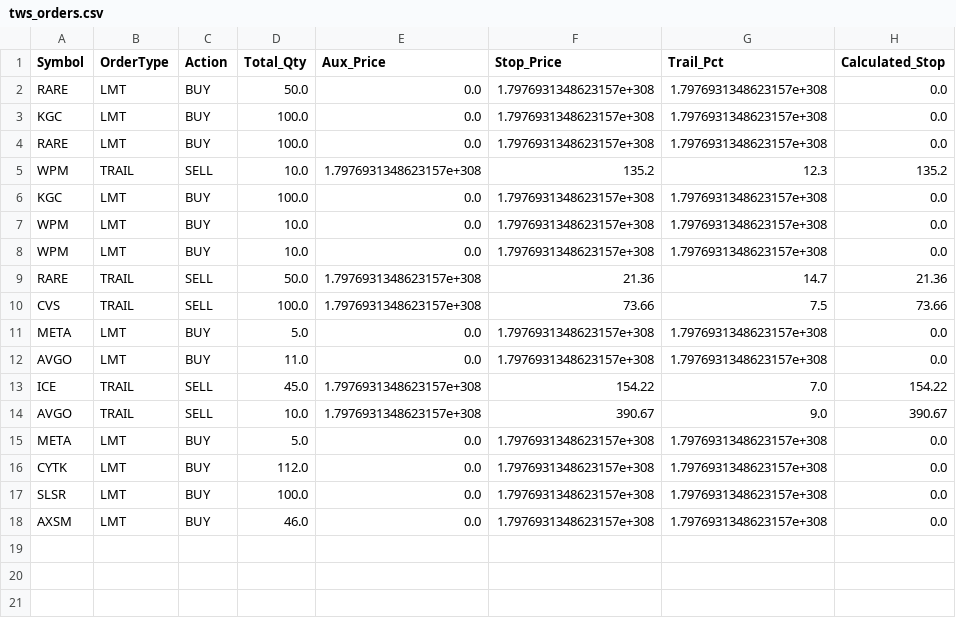
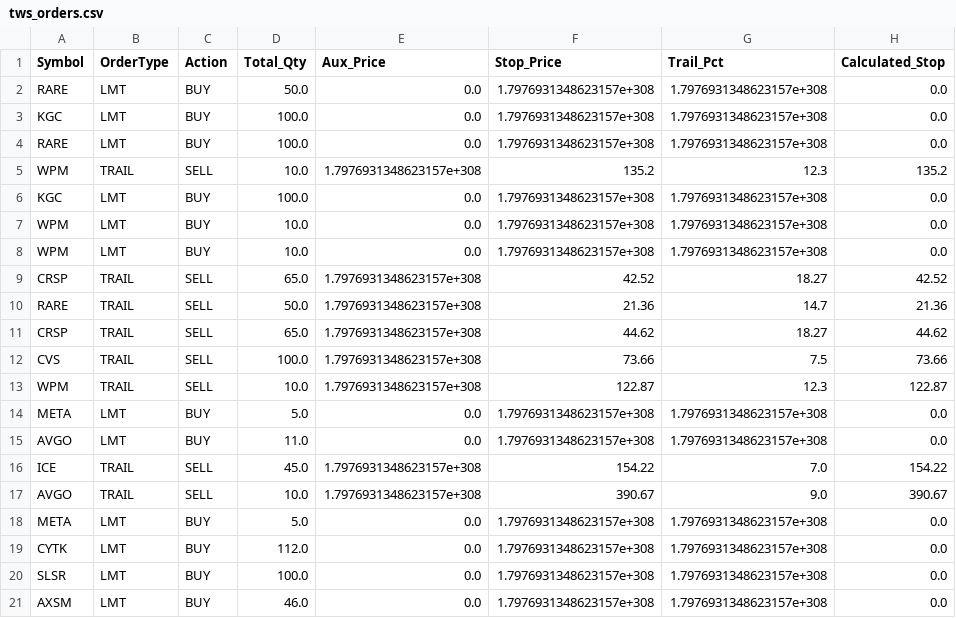
Before and after one commit to ddanyro/market-scanner, a CSV file: tws_orders.csv, drawn as a sheet; the diff names each change by its address in the sheet, - before the commit and + after, or states it on an @@ line.

Commit message:
Auto-update market data and watchlist

```diff
--- a/tws_orders.csv
+++ b/tws_orders.csv
+row 9: CRSP | TRAIL | SELL | 65.0 | 1.7976931348623157e+308 | 42.52 | 18.27 | 42.52
+row 11: CRSP | TRAIL | SELL | 65.0 | 1.7976931348623157e+308 | 44.62 | 18.27 | 44.62
+row 13: WPM | TRAIL | SELL | 10.0 | 1.7976931348623157e+308 | 122.87 | 12.3 | 122.87
```
Also changed, not shown: portfolio.csv, 3 other files.
